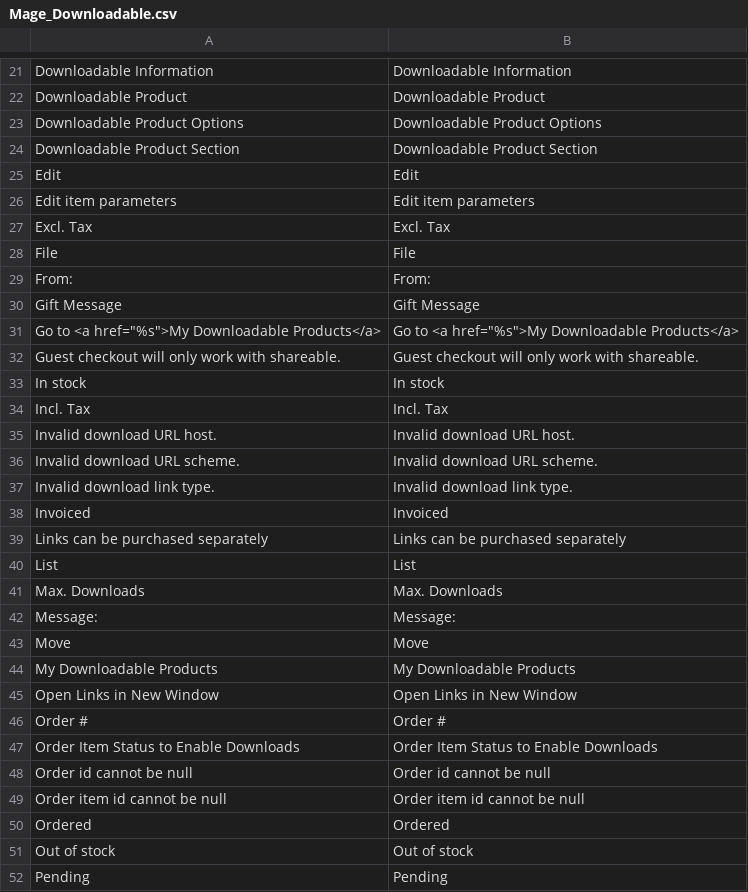
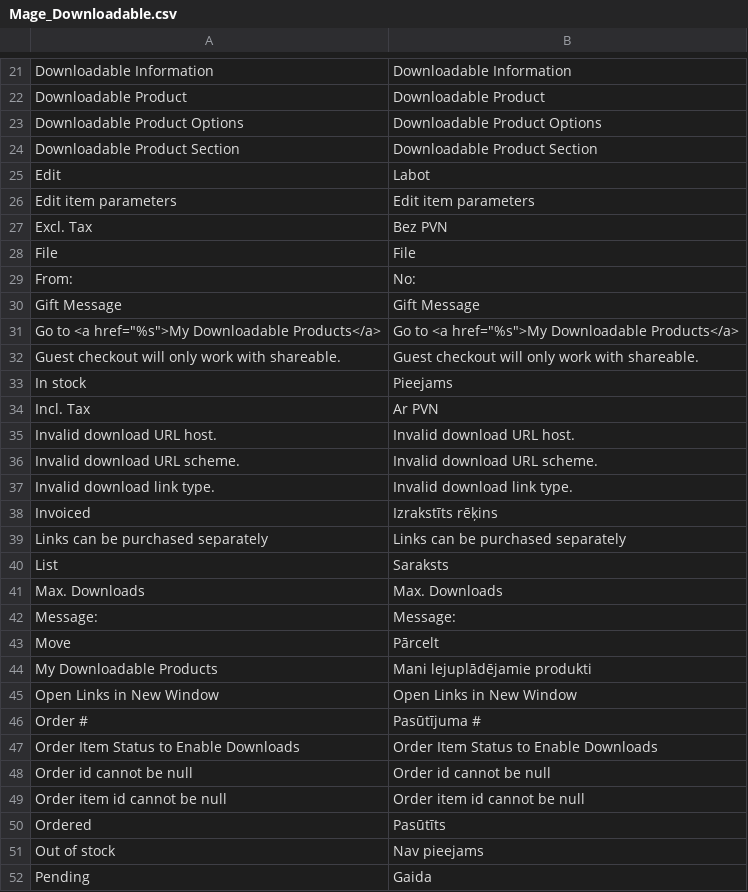
Before and after one commit to LuxTechnology/Magento-lv_LV, a CSV file: app/locale/lv_LV/Mage_Downloadable.csv, drawn as a sheet; only a part is shown, gaps mark what is left out; the diff covers the shown part only.

Commit message:
Update Mage_Downloadable.csv

```diff
--- a/app/locale/lv_LV/Mage_Downloadable.csv
+++ b/app/locale/lv_LV/Mage_Downloadable.csv
@@ -24,7 +24,7 @@
 "Downloadable Product Section","Downloadable Product Section"
-"Edit","Edit"
+"Edit","Labot"
 "Edit item parameters","Edit item parameters"
-"Excl. Tax","Excl. Tax"
+"Excl. Tax","Bez PVN"
 "File","File"
-"From:","From:"
+"From:","No:"
 "Gift Message","Gift Message"
@@ -32,4 +32,4 @@
 "Guest checkout will only work with shareable.","Guest checkout will only work with shareable."
-"In stock","In stock"
-"Incl. Tax","Incl. Tax"
+"In stock","Pieejams"
+"Incl. Tax","Ar PVN"
 "Invalid download URL host.","Invalid download URL host."
@@ -37,11 +37,11 @@
 "Invalid download link type.","Invalid download link type."
-"Invoiced","Invoiced"
+"Invoiced","Izrakstīts rēķins"
 "Links can be purchased separately","Links can be purchased separately"
-"List","List"
+"List","Saraksts"
 "Max. Downloads","Max. Downloads"
 "Message:","Message:"
-"Move","Move"
-"My Downloadable Products","My Downloadable Products"
+"Move","Pārcelt"
+"My Downloadable Products","Mani lejuplādējamie produkti"
 "Open Links in New Window","Open Links in New Window"
-"Order #","Order #"
+"Order #","Pasūtījuma #"
 "Order Item Status to Enable Downloads","Order Item Status to Enable Downloads"
@@ -49,4 +49,4 @@
 "Order item id cannot be null","Order item id cannot be null"
-"Ordered","Ordered"
-"Out of stock","Out of stock"
-"Pending","Pending"
+"Ordered","Pasūtīts"
+"Out of stock","Nav pieejams"
+"Pending","Gaida"
```
Also changed, not shown: 35 edited cells elsewhere in this file.
